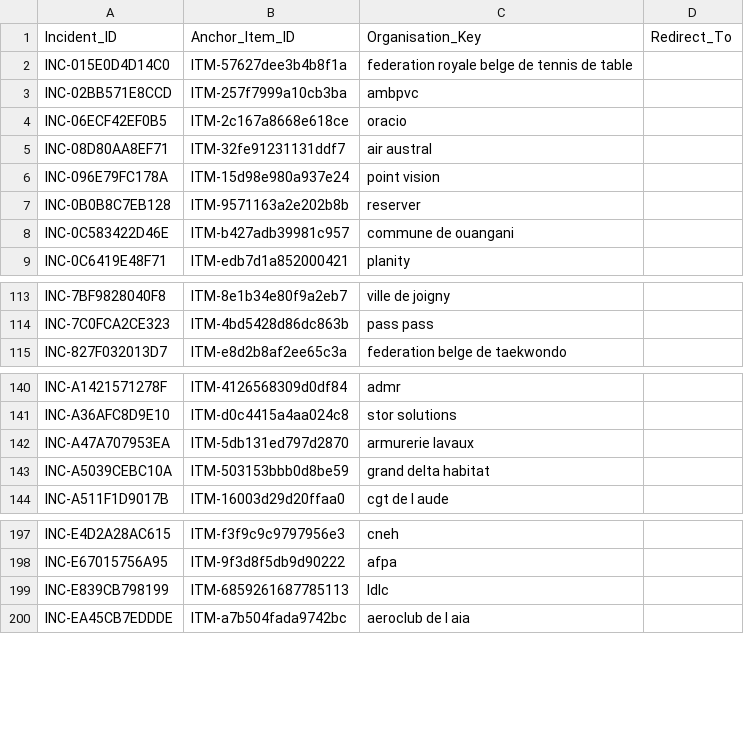
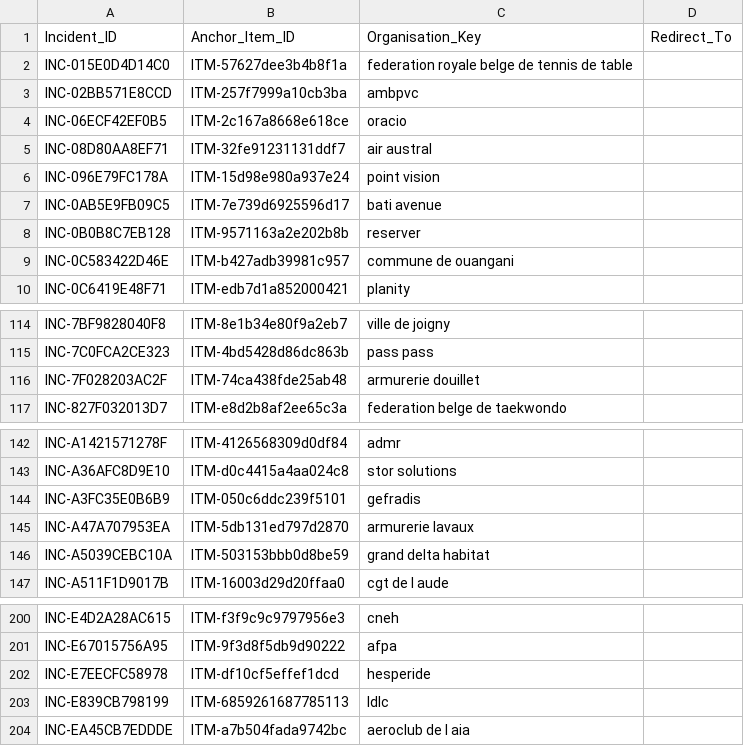
Before and after one commit to Ya7o/Cyberwatch, a CSV file: data/incident_id_registry.csv, drawn as a sheet; only a part is shown, gaps mark what is left out.

```diff
--- a/data/incident_id_registry.csv
+++ b/data/incident_id_registry.csv
@@ -6,2 +6,3 @@ INC-08D80AA8EF71,ITM-32fe91231131ddf7,air austral,
 INC-096E79FC178A,ITM-15d98e980a937e24,point vision,
+INC-0AB5E9FB09C5,ITM-7e739d6925596d17,bati avenue,
 INC-0B0B8C7EB128,ITM-9571163a2e202b8b,reserver,
@@ -114,2 +115,3 @@ INC-7BF9828040F8,ITM-8e1b34e80f9a2eb7,ville de joigny,
 INC-7C0FCA2CE323,ITM-4bd5428d86dc863b,pass pass,
+INC-7F028203AC2F,ITM-74ca438fde25ab48,armurerie douillet,
 INC-827F032013D7,ITM-e8d2b8af2ee65c3a,federation belge de taekwondo,
@@ -141,2 +143,3 @@ INC-A1421571278F,ITM-4126568309d0df84,admr,
 INC-A36AFC8D9E10,ITM-d0c4415a4aa024c8,stor solutions,
+INC-A3FC35E0B6B9,ITM-050c6ddc239f5101,gefradis,
 INC-A47A707953EA,ITM-5db131ed797d2870,armurerie lavaux,
@@ -198,2 +201,3 @@ INC-E4D2A28AC615,ITM-f3f9c9c9797956e3,cneh,
 INC-E67015756A95,ITM-9f3d8f5db9d90222,afpa,
+INC-E7EECFC58978,ITM-df10cf5effef1dcd,hesperide,
 INC-E839CB798199,ITM-6859261687785113,ldlc,
```
Also changed, not shown: data/incidents.csv, data/items.csv, 23 other files.
